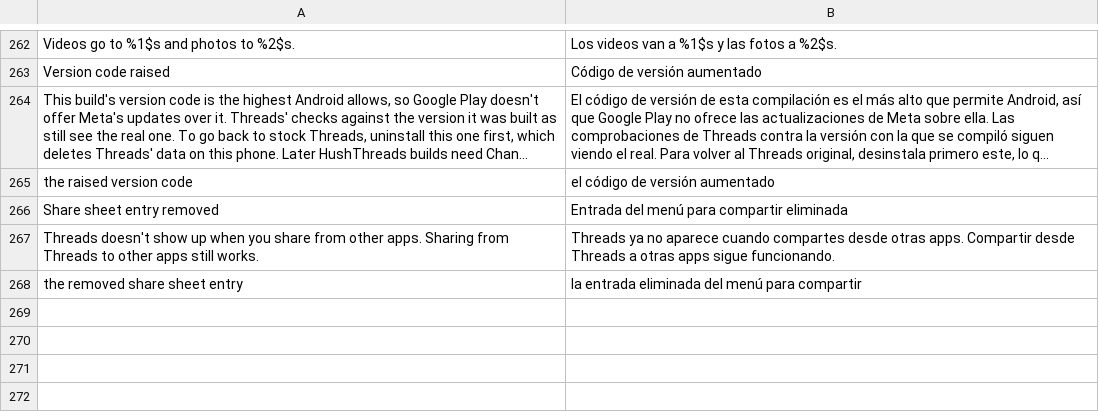
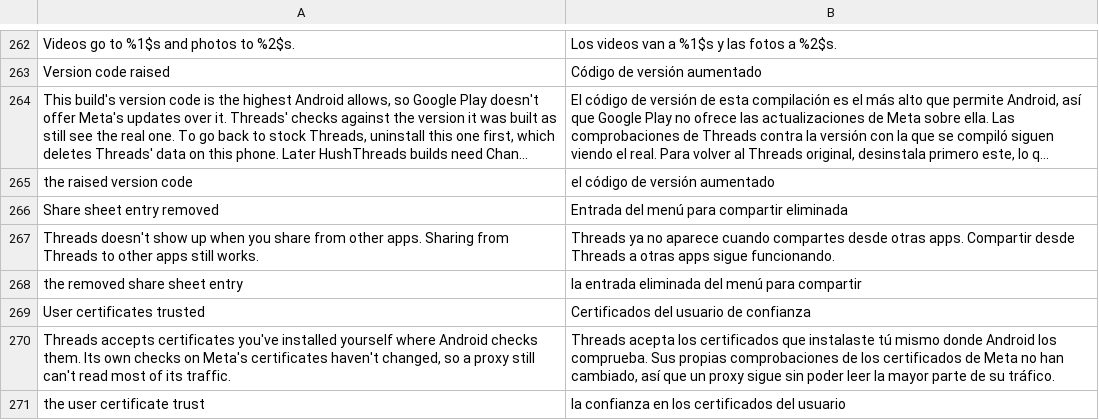
Before and after one commit to SysAdminDoc/HushThreads, a TSV file: extensions/shared/library/src/main/l10n/es.tsv, drawn as a sheet; only a part is shown, gaps mark what is left out; long unchanged cells end in ….

Commit message:
feat(network): add Trust user-added certificates
People on networks that inspect TLS with their own CA, and anyone debugging
with a proxy, need Threads to accept certificates they installed. Threads
448 to 450 name fb_network_security_config, which trusts only system CAs and
pins Meta's domains (pin-set expiring 2027-09-30), so a plain user entry
would still be turned away on exactly those domains. The patch adds a user
entry with overridePins to the base config's trust anchors, and to any
domain-config that sets anchors of its own (none do today). A build that
names no config gets one, with the manifest attribute pointing at it.
Off by default.

Tigon and an in-code pinner ("Certificate pinning failure!") check Meta's
certificates outside that file, so the description says a proxy still can't
read most of Threads' traffic to Meta.

PatchFamilyTest and HushThreadsPreferenceFragmentTest list the new family,
since both enumerate every family by name.

```diff
--- a/extensions/shared/library/src/main/l10n/es.tsv
+++ b/extensions/shared/library/src/main/l10n/es.tsv
@@ -268 +268,4 @@ Threads doesn't show up when you share from other apps. Sharing from Threads to
 the removed share sheet entry	la entrada eliminada del menú para compartir
+User certificates trusted	Certificados del usuario de confianza
+Threads accepts certificates you've installed yourself where Android checks them. Its own checks on Meta's certificates haven't changed, so a proxy still can't read most of its traffic.	Threads acepta los certificados que instalaste tú mismo donde Android los comprueba. Sus propias comprobaciones de los certificados de Meta no han cambiado, así que un proxy sigue sin poder leer la mayor parte de su tráfico.
+the user certificate trust	la confianza en los certificados del usuario
```
Also changed, not shown: extensions/shared/library/src/main/l10n/de.tsv, extensions/shared/library/src/main/l10n/in.tsv, 16 other files.
